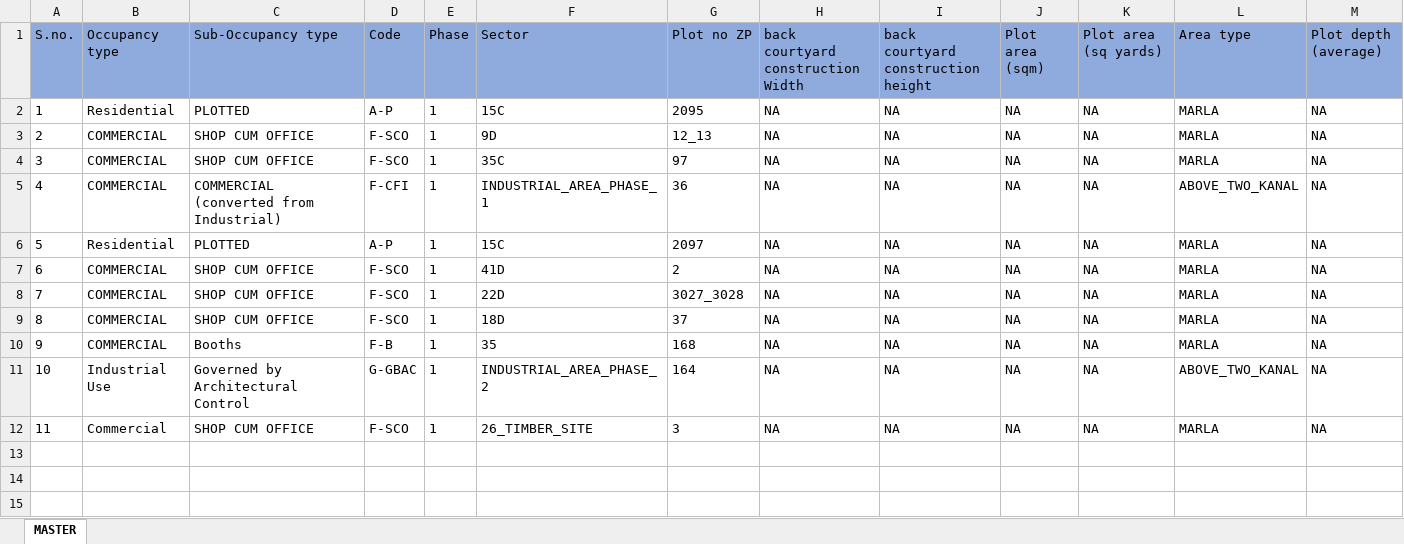
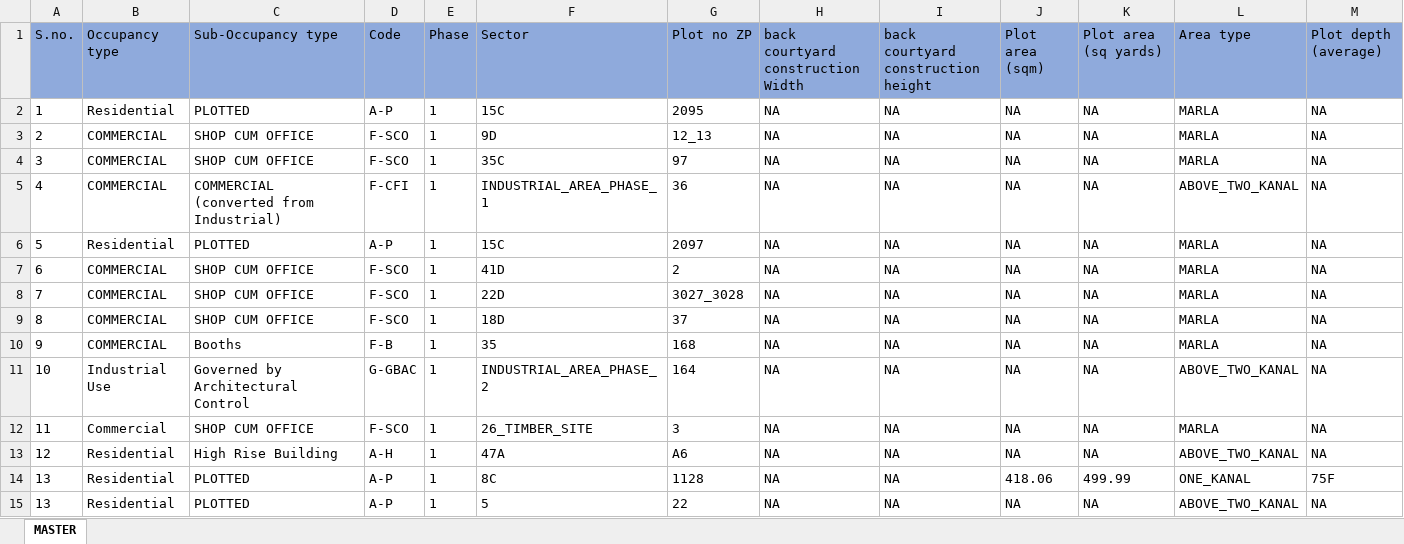
Before and after one commit to akhilesh-bodhane/OBPS-New, an Excel workbook: MasterDataReader-Project/XlsxReader2/src/main/java/com/pwc/xlsx/27-05-2024 MASTER DATA.xlsx, sheet MASTER, drawn as a sheet; only a part is shown; values as stored, in another font and other column widths than the file's, no borders; rows hold the shown columns only; the diff names each change by its address in the sheet, - before the commit and + after, or states it on an @@ line.

Commit message:
Master data added on 27th May, 2024 -2

```diff
--- a/MasterDataReader-Project/XlsxReader2/src/main/java/com/pwc/xlsx/27-05-2024 MASTER DATA.xlsx (sheet MASTER)
+++ b/MasterDataReader-Project/XlsxReader2/src/main/java/com/pwc/xlsx/27-05-2024 MASTER DATA.xlsx (sheet MASTER)
+row 13: 12 | Residential | High Rise Building | A-H | 1 | 47A | A6 | NA | NA | NA | NA | ABOVE_TWO_KANAL | NA
+row 14: 13 | Residential | PLOTTED | A-P | 1 | 8C | 1128 | NA | NA | 418.06 | 499.99 | ONE_KANAL | 75F
+row 15: 13 | Residential | PLOTTED | A-P | 1 | 5 | 22 | NA | NA | NA | NA | ABOVE_TWO_KANAL | NA
```
Also changed, not shown: 7 other files.
